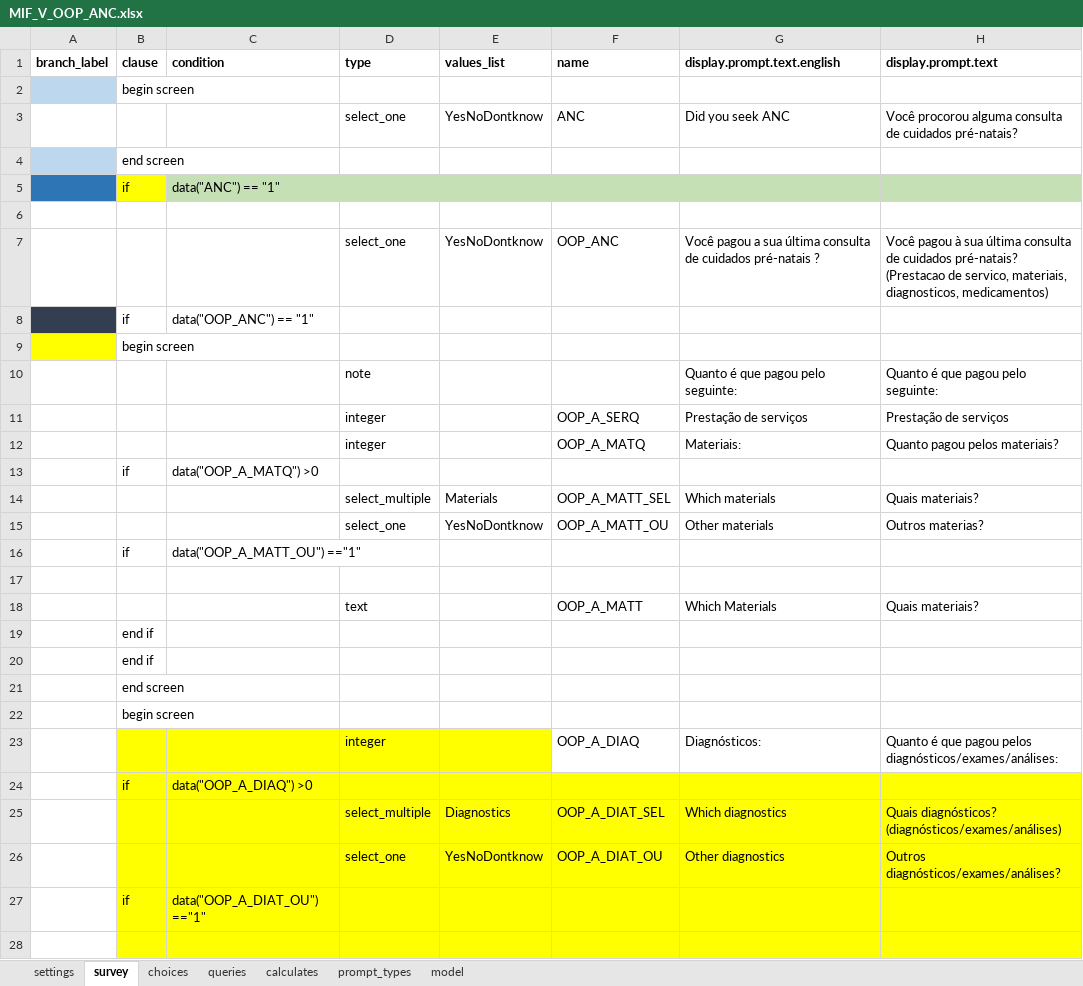
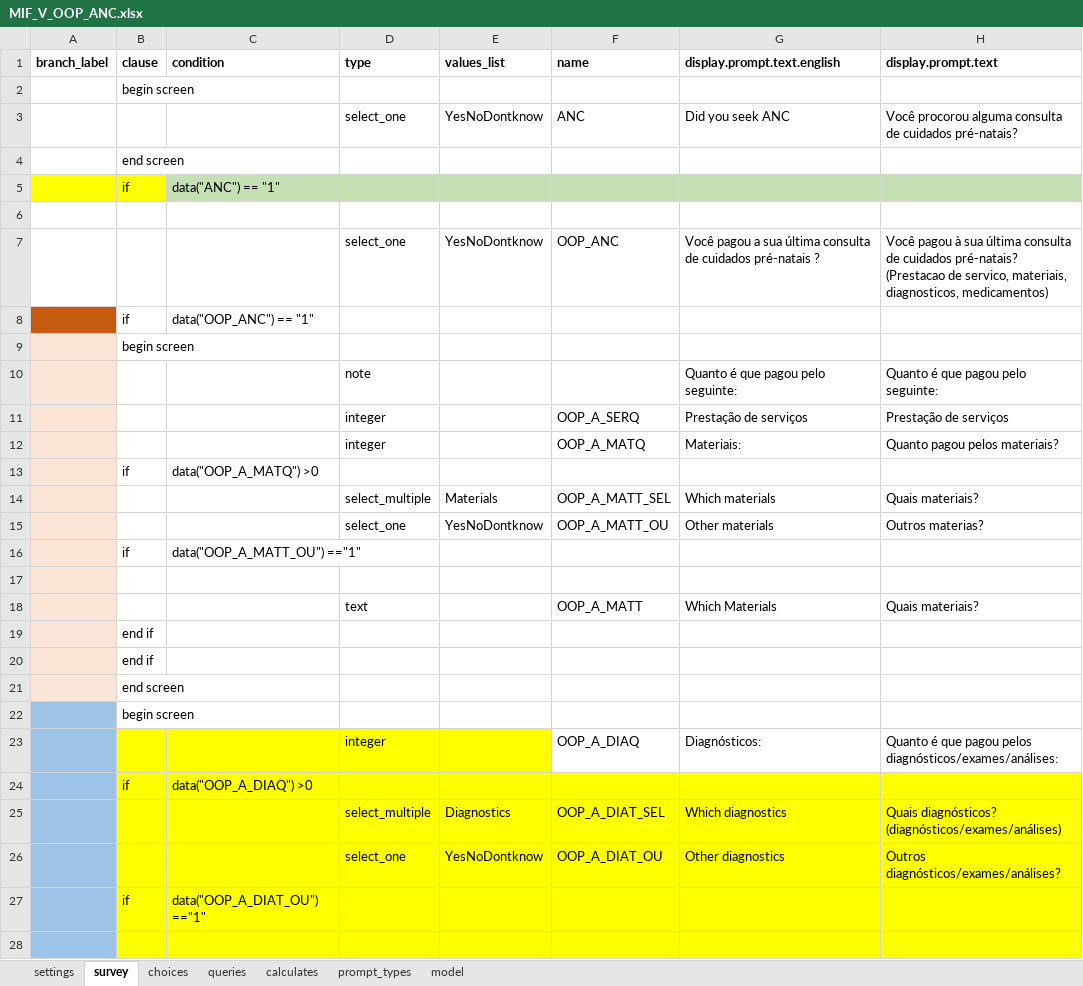
Before and after one commit to BandimHealthProject/Equipa, an Excel workbook: app/config/tables/MIF_V_OOP_ANC/forms/MIF_V_OOP_ANC/MIF_V_OOP_ANC.xlsx, sheet survey, drawn as a sheet; only a part is shown; values as stored, in another font and other column widths than the file's, no borders; the diff covers the shown part only; the diff names each change by its address in the sheet, - before the commit and + after, or states it on an @@ line.

```diff
--- a/app/config/tables/MIF_V_OOP_ANC/forms/MIF_V_OOP_ANC/MIF_V_OOP_ANC.xlsx (sheet survey)
+++ b/app/config/tables/MIF_V_OOP_ANC/forms/MIF_V_OOP_ANC/MIF_V_OOP_ANC.xlsx (sheet survey)
-A2 fill: #BDD7EE
+A2 fill: none
-A4 fill: #BDD7EE
+A4 fill: none
-A5 fill: #2E75B6
+A5 fill: #FFFF00
-A8 fill: #333F50
+A8 fill: #C55A11
-A9 fill: #FFFF00
+A9 fill: #FBE5D6
-A10:A21 fill: none
+A10:A21 fill: #FBE5D6
-A22:A28 fill: none
+A22:A28 fill: #9DC3E6
```
Also changed, not shown: 1 added row, 1 edited cell and cell formats elsewhere in this sheet, app/config/tables/MIF_V_OOP/forms/MIF_V_OOP/MIF_V_OOP.xlsx, 4 other files.
